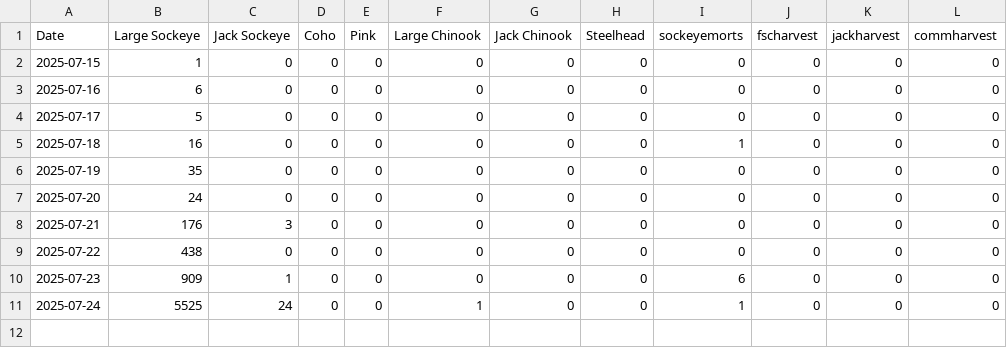
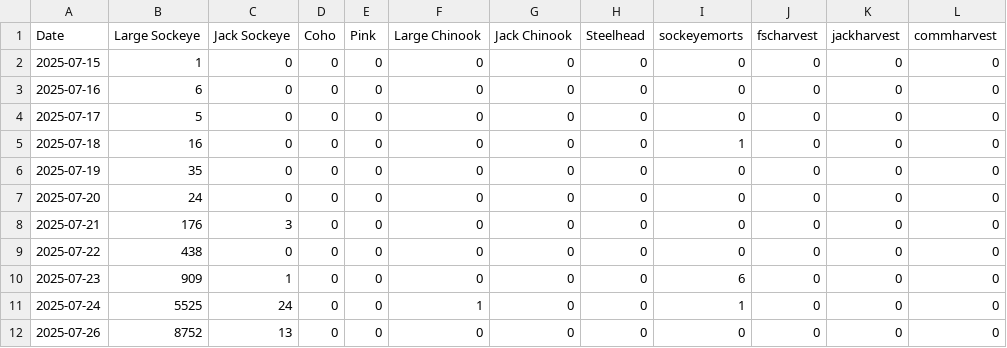
Before and after one commit to Coastland-Research/skeena-salmon-inseason-updates, a CSV file: data/current_year/babine fence 2025.csv, drawn as a sheet.

```diff
--- a/data/current_year/babine fence 2025.csv
+++ b/data/current_year/babine fence 2025.csv
@@ -11 +11,2 @@ Date,Large Sockeye,Jack Sockeye,Coho,Pink,Large Chinook,Jack Chinook,Steelhead,s
 2025-07-24,5525,24,0,0,1,0,0,1,0,0,0
+2025-07-26,8752,13,0,0,0,0,0,0,0,0,0
```
Also changed, not shown: data/current_year/Tyee model data 2025.csv, data/current_year/fisheries openings 2025.csv, 33 other files.
